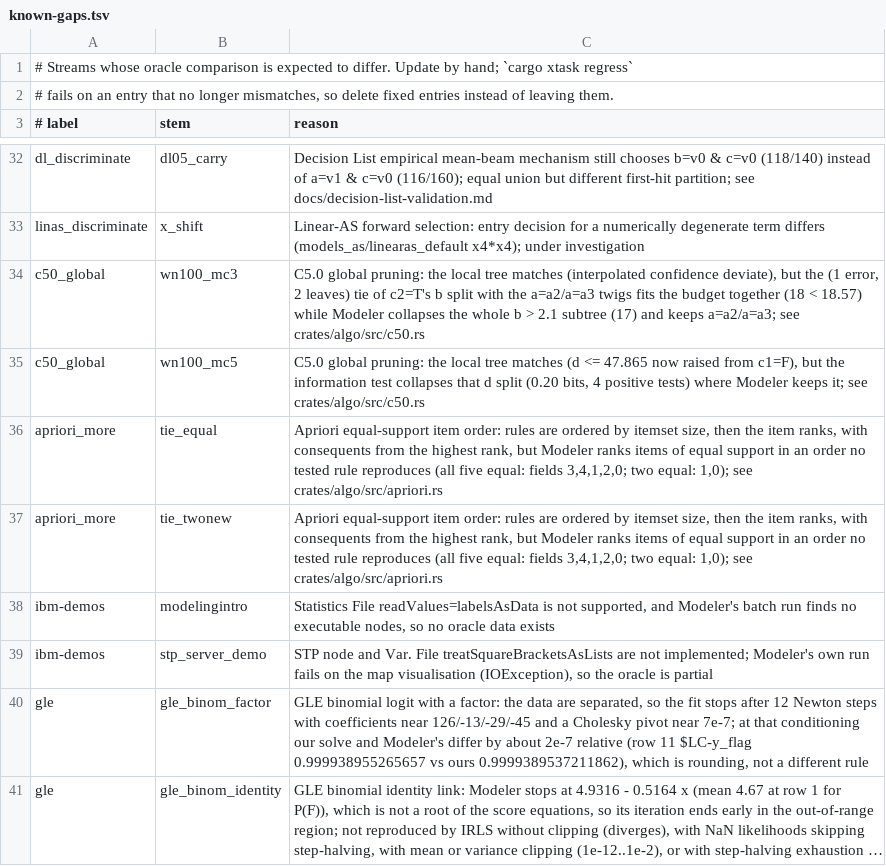
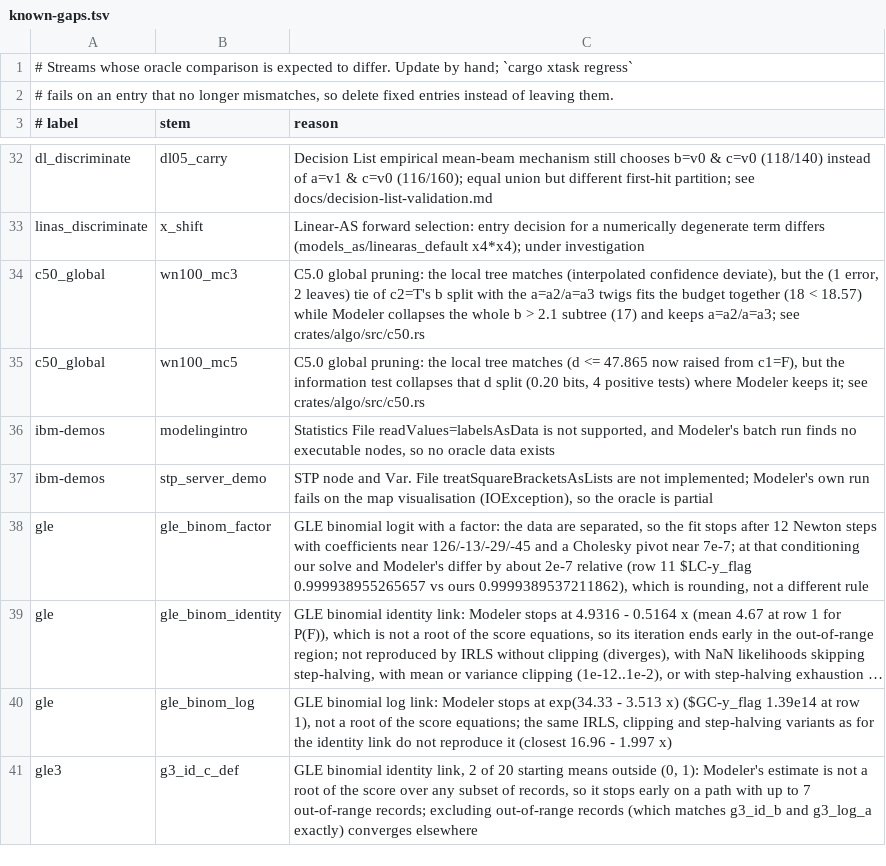
Before and after one commit to witold-andelie/data-mining-software, a TSV file: xtask/known-gaps.tsv, drawn as a sheet; only a part is shown, gaps mark what is left out; the shorter side is filled out with more unchanged rows; long unchanged cells end in ….

```diff
--- a/xtask/known-gaps.tsv
+++ b/xtask/known-gaps.tsv
@@ -35,4 +35,2 @@ c50_global	wn100_mc3	C5.0 global pruning: the local tree matches (interpolated c
 c50_global	wn100_mc5	C5.0 global pruning: the local tree matches (d <= 47.865 now raised from c1=F), but the information test collapses that d split (0.20 bits, 4 positive tests) where Modeler keeps it; see crates/algo/src/c50.rs
-apriori_more	tie_equal	Apriori equal-support item order: rules are ordered by itemset size, then the item ranks, with consequents from the highest rank, but Modeler ranks items of equal support in an order no tested rule reproduces (all five equal: fields 3,4,1,2,0; two equal: 1,0); see crates/algo/src/apriori.rs
-apriori_more	tie_twonew	Apriori equal-support item order: rules are ordered by itemset size, then the item ranks, with consequents from the highest rank, but Modeler ranks items of equal support in an order no tested rule reproduces (all five equal: fields 3,4,1,2,0; two equal: 1,0); see crates/algo/src/apriori.rs
 ibm-demos	modelingintro	Statistics File readValues=labelsAsData is not supported, and Modeler's batch run finds no executable nodes, so no oracle data exists
```
Also changed, not shown: xtask/corpus.tsv, 4 other files.
